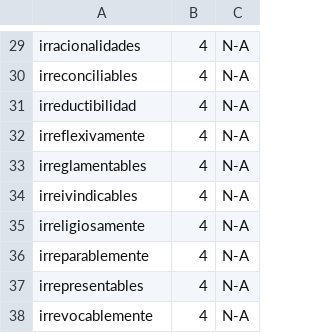
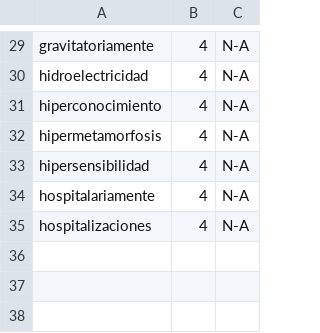
Before and after one commit to EricM2/Battleword, a CSV file: app/src/main/assets/stage_4_es.csv, drawn as a sheet; only a part is shown, gaps mark what is left out; removed rows and columns are numbered as before the commit, all else as after; the diff covers the shown part only; the diff names each change by its address in the sheet, - before the commit and + after, or states it on an @@ line.

```diff
--- a/app/src/main/assets/stage_4_es.csv
+++ b/app/src/main/assets/stage_4_es.csv
-A29: irracionalidades
+A29: gravitatoriamente
-row 30: irreconciliables | 4 | N-A
-A30: irreductibilidad
+A30: hidroelectricidad
-A31: irreflexivamente
+A31: hiperconocimiento
-A32: irreglamentables
+A32: hipermetamorfosis
-A33: irreivindicables
+A33: hipersensibilidad
-A34: irreligiosamente
+A34: hospitalariamente
-row 36: irreparablemente | 4 | N-A
-A35: irrepresentables
+A35: hospitalizaciones
-row 38: irrevocablemente | 4 | N-A
```
Also changed, not shown: 28 edited cells elsewhere in this file, app/src/main/assets/stage_1_es.csv, app/src/main/assets/stage_1_fr.csv, 35 other files.
